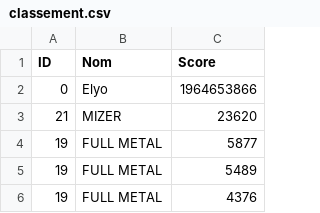
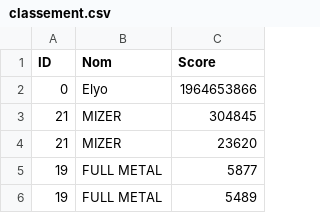
Before and after one commit to karimizerx/doodlejump, a CSV file: src/leaderboard/classement.csv, drawn as a sheet; only a part is shown; the shorter side is filled out with more unchanged rows; the diff names each change by its address in the sheet, - before the commit and + after, or states it on an @@ line.

```diff
--- a/src/leaderboard/classement.csv
+++ b/src/leaderboard/classement.csv
+row 3: 21 | MIZER | 304845
```
Also changed, not shown: 8 other files.
